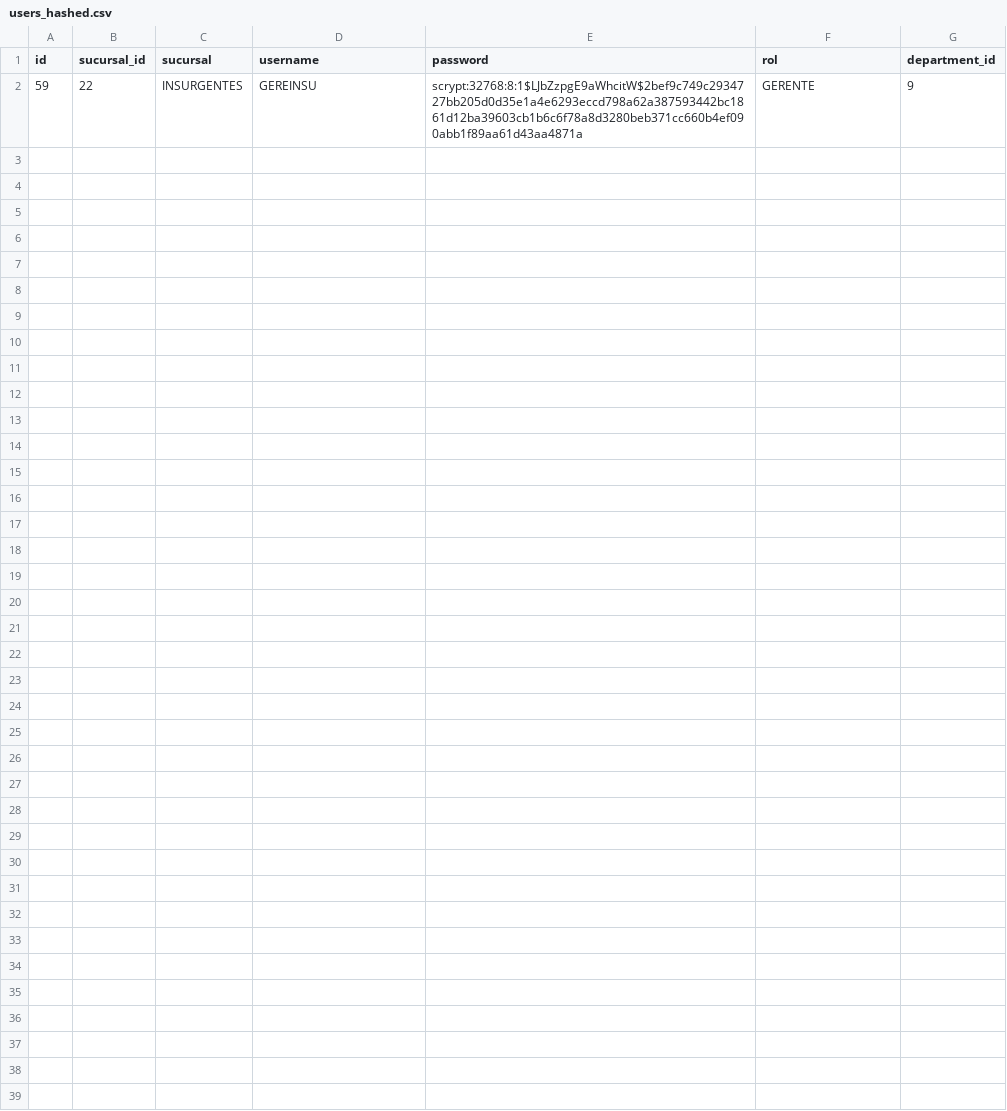
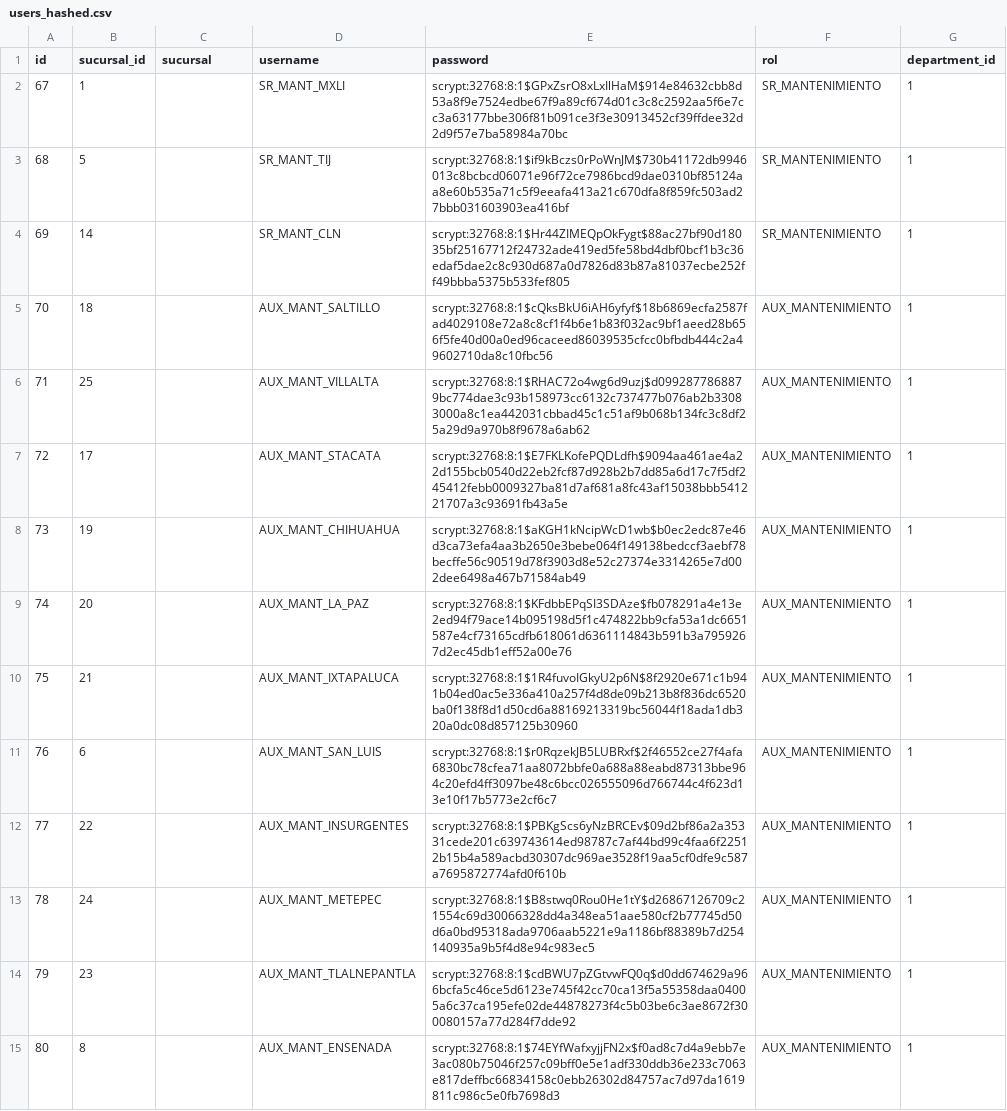
Before and after one commit to VladRoJa/sistematicketsultra, a CSV file: scripts/users_hashed.csv, drawn as a sheet; removed rows and columns are numbered as before the commit, all else as after; the diff names each change by its address in the sheet, - before the commit and + after, or states it on an @@ line.

Commit message:
fix(ui): restrict menu for mantenimiento roles

```diff
--- a/scripts/users_hashed.csv
+++ b/scripts/users_hashed.csv
-row 2: 59 | 22 | INSURGENTES | GEREINSU | scrypt:32768:8:1$LJbZzpgE9aWhcitW$2bef9c749c2934727bb205d0d35e1a4e6293eccd798a62a387593442bc1861d12ba39603cb1b6c6f78a8d3280beb371cc660b4ef090abb1f89aa61d43aa4871a | GERENTE | 9
+row 2: 67 | 1 |  | SR_MANT_MXLI | scrypt:32768:8:1$GPxZsrO8xLxIlHaM$914e84632cbb8d53a8f9e7524edbe67f9a89cf674d01c3c8c2592aa5f6e7cc3a63177bbe306f81b091ce3f3e30913452cf39ffdee32d2d9f57e7ba58984a70bc | SR_MANTENIMIENTO | 1
+row 3: 68 | 5 |  | SR_MANT_TIJ | scrypt:32768:8:1$if9kBczs0rPoWnJM$730b41172db9946013c8bcbcd06071e96f72ce7986bcd9dae0310bf85124aa8e60b535a71c5f9eeafa413a21c670dfa8f859fc503ad27bbb031603903ea416bf | SR_MANTENIMIENTO | 1
+row 4: 69 | 14 |  | SR_MANT_CLN | scrypt:32768:8:1$Hr44ZIMEQpOkFygt$88ac27bf90d18035bf25167712f24732ade419ed5fe58bd4dbf0bcf1b3c36edaf5dae2c8c930d687a0d7826d83b87a81037ecbe252ff49bbba5375b533fef805 | SR_MANTENIMIENTO | 1
+row 5: 70 | 18 |  | AUX_MANT_SALTILLO | scrypt:32768:8:1$cQksBkU6iAH6yfyf$18b6869ecfa2587fad4029108e72a8c8cf1f4b6e1b83f032ac9bf1aeed28b656f5fe40d00a0ed96caceed86039535cfcc0bfbdb444c2a49602710da8c10fbc56 | AUX_MANTENIMIENTO | 1
+row 6: 71 | 25 |  | AUX_MANT_VILLALTA | scrypt:32768:8:1$RHAC72o4wg6d9uzj$d0992877868879bc774dae3c93b158973cc6132c737477b076ab2b33083000a8c1ea442031cbbad45c1c51af9b068b134fc3c8df25a29d9a970b8f9678a6ab62 | AUX_MANTENIMIENTO | 1
+row 7: 72 | 17 |  | AUX_MANT_STACATA | scrypt:32768:8:1$E7FKLKofePQDLdfh$9094aa461ae4a22d155bcb0540d22eb2fcf87d928b2b7dd85a6d17c7f5df245412febb0009327ba81d7af681a8fc43af15038bbb541221707a3c93691fb43a5e | AUX_MANTENIMIENTO | 1
+row 8: 73 | 19 |  | AUX_MANT_CHIHUAHUA | scrypt:32768:8:1$aKGH1kNcipWcD1wb$b0ec2edc87e46d3ca73efa4aa3b2650e3bebe064f149138bedccf3aebf78becffe56c90519d78f3903d8e52c27374e3314265e7d002dee6498a467b71584ab49 | AUX_MANTENIMIENTO | 1
+row 9: 74 | 20 |  | AUX_MANT_LA_PAZ | scrypt:32768:8:1$KFdbbEPqSI3SDAze$fb078291a4e13e2ed94f79ace14b095198d5f1c474822bb9cfa53a1dc6651587e4cf73165cdfb618061d6361114843b591b3a7959267d2ec45db1eff52a00e76 | AUX_MANTENIMIENTO | 1
+row 10: 75 | 21 |  | AUX_MANT_IXTAPALUCA | scrypt:32768:8:1$1R4fuvoIGkyU2p6N$8f2920e671c1b941b04ed0ac5e336a410a257f4d8de09b213b8f836dc6520ba0f138f8d1d50cd6a88169213319bc56044f18ada1db320a0dc08d857125b30960 | AUX_MANTENIMIENTO | 1
+row 11: 76 | 6 |  | AUX_MANT_SAN_LUIS | scrypt:32768:8:1$r0RqzekJB5LUBRxf$2f46552ce27f4afa6830bc78cfea71aa8072bbfe0a688a88eabd87313bbe964c20efd4ff3097be48c6bcc026555096d766744c4f623d13e10f17b5773e2cf6c7 | AUX_MANTENIMIENTO | 1
+row 12: 77 | 22 |  | AUX_MANT_INSURGENTES | scrypt:32768:8:1$PBKgScs6yNzBRCEv$09d2bf86a2a35331cede201c639743614ed98787c7af44bd99c4faa6f22512b15b4a589acbd30307dc969ae3528f19aa5cf0dfe9c587a7695872774afd0f610b | AUX_MANTENIMIENTO | 1
+row 13: 78 | 24 |  | AUX_MANT_METEPEC | scrypt:32768:8:1$B8stwq0Rou0He1tY$d26867126709c21554c69d30066328dd4a348ea51aae580cf2b77745d50d6a0bd95318ada9706aab5221e9a1186bf88389b7d254140935a9b5f4d8e94c983ec5 | AUX_MANTENIMIENTO | 1
+row 14: 79 | 23 |  | AUX_MANT_TLALNEPANTLA | scrypt:32768:8:1$cdBWU7pZGtvwFQ0q$d0dd674629a966bcfa5c46ce5d6123e745f42cc70ca13f5a55358daa04005a6c37ca195efe02de44878273f4c5b03be6c3ae8672f300080157a77d284f7dde92 | AUX_MANTENIMIENTO | 1
+row 15: 80 | 8 |  | AUX_MANT_ENSENADA | scrypt:32768:8:1$74EYfWafxyjjFN2x$f0ad8c7d4a9ebb7e3ac080b75046f257c09bff0e5e1adf330ddb36e233c7063e817deffbc66834158c0ebb26302d84757ac7d97da1619811c986c5e0fb7698d3 | AUX_MANTENIMIENTO | 1
```
Also changed, not shown: 4 other files.
